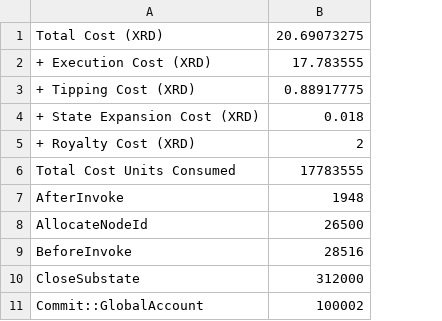
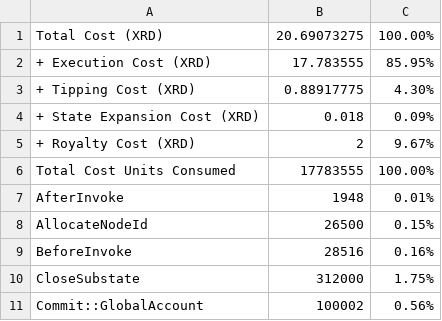
Before and after one commit to radixdlt/radixdlt-scrypto, a CSV file: radix-engine-tests/assets/cost_flash_loan.csv, drawn as a sheet; only a part is shown; the diff names each change by its address in the sheet, - before the commit and + after, or states it on an @@ line.

```diff
--- a/radix-engine-tests/assets/cost_flash_loan.csv
+++ b/radix-engine-tests/assets/cost_flash_loan.csv
+column C, rows 1-11: 100.00% | 85.95% | 4.30% | 0.09% | 9.67% | 100.00% | 0.01% | 0.15% | 0.16% | 1.75% | 0.56%
```
Also changed, not shown: radix-engine-tests/assets/cost_publish_large_package.csv, radix-engine-tests/assets/cost_radiswap.csv, 3 other files.
